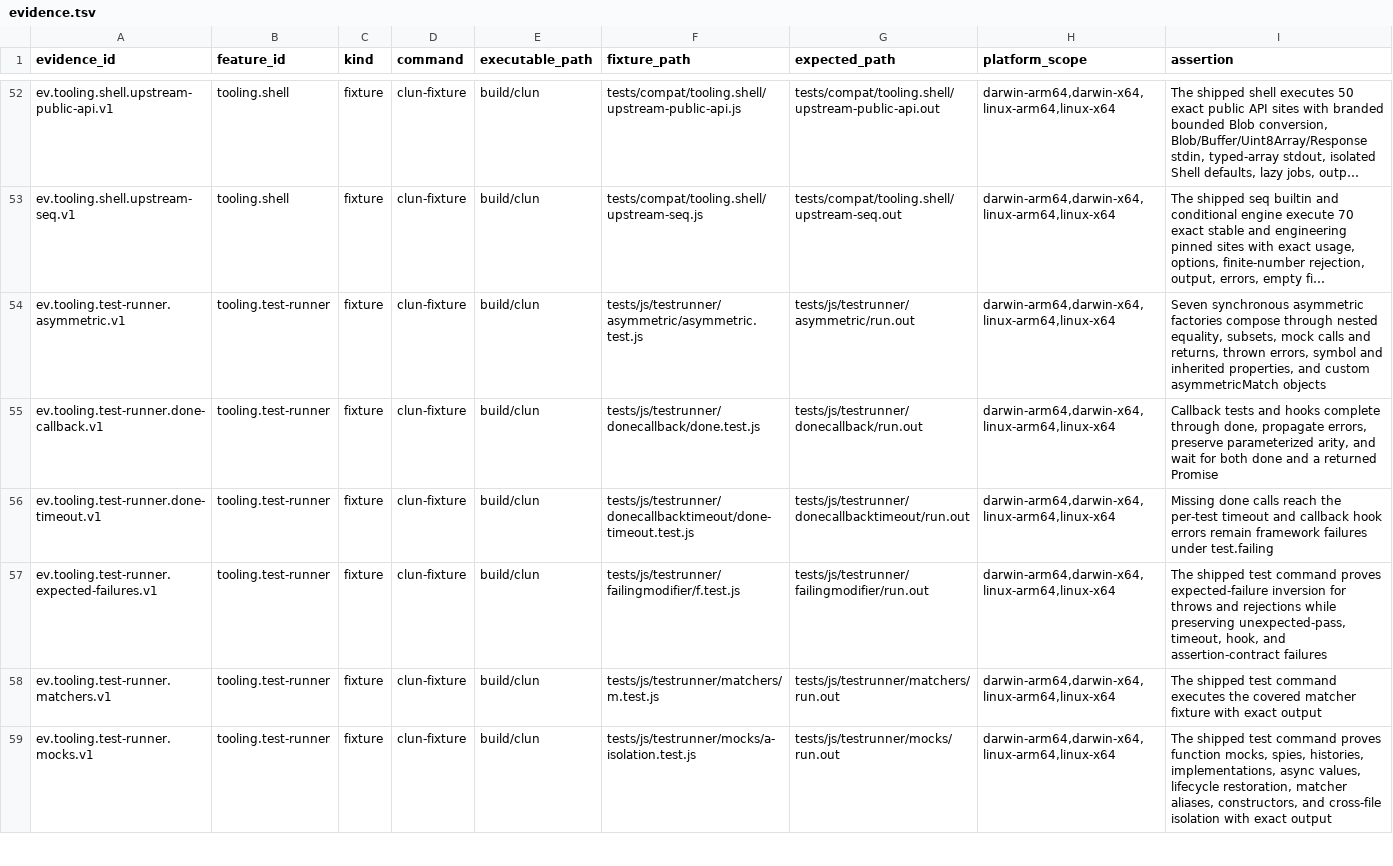
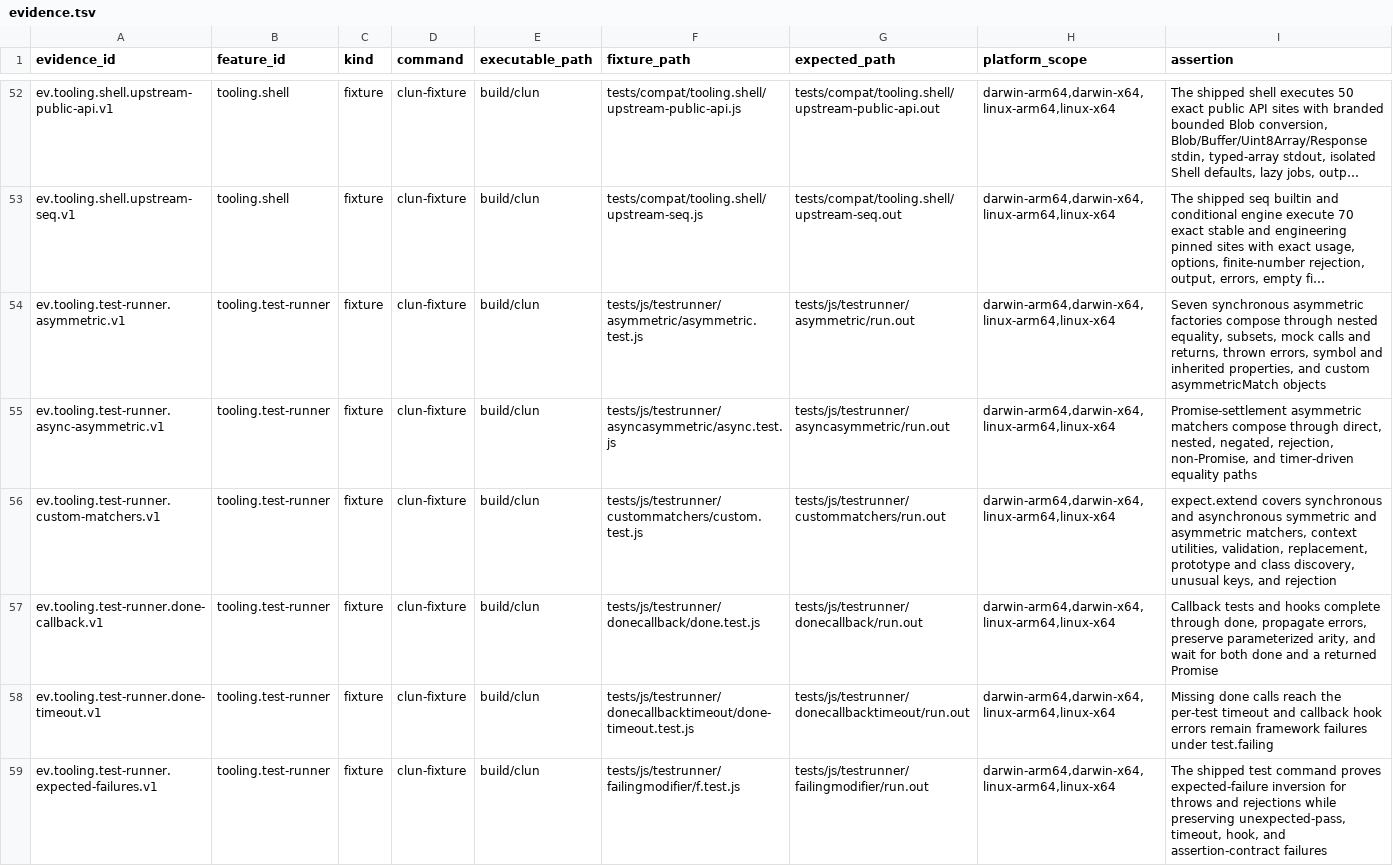
Before and after one commit to theesfeld/clun, a TSV file: compat/evidence.tsv, drawn as a sheet; only a part is shown, gaps mark what is left out; the shorter side is filled out with more unchanged rows; long unchanged cells end in …; the diff covers the shown part only; the diff names each change by its address in the sheet, - before the commit and + after, or states it on an @@ line.

Commit message:
feat(test): add custom async matcher parity

```diff
--- a/compat/evidence.tsv
+++ b/compat/evidence.tsv
+row 55: ev.tooling.test-runner.async-asymmetric.v1 | tooling.test-runner | fixture | clun-fixture | build/clun | tests/js/testrunner/asyncasymmetric/async.test.js | tests/js/testrunner/asyncasymmetric/run.out | darwin-arm64,darwin-x64,linux-arm64,linux-x64 | Promise-settlement asymmetric matchers compose through direct, nested, negated, rejection, non-Promise, and timer-driven equality paths
+row 56: ev.tooling.test-runner.custom-matchers.v1 | tooling.test-runner | fixture | clun-fixture | build/clun | tests/js/testrunner/custommatchers/custom.test.js | tests/js/testrunner/custommatchers/run.out | darwin-arm64,darwin-x64,linux-arm64,linux-x64 | expect.extend covers synchronous and asynchronous symmetric and asymmetric matchers, context utilities, validation, replacement, prototype and class discovery, unusual keys, and rejection
```
Also changed, not shown: 1 added row elsewhere in this file, compat/features.tsv, compat/platforms.tsv, 18 other files.
